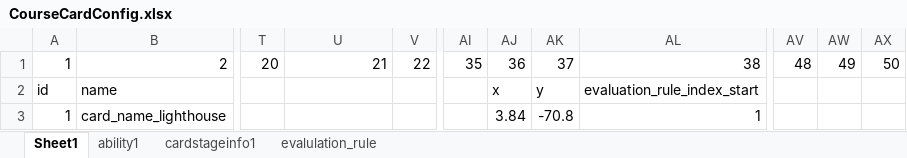
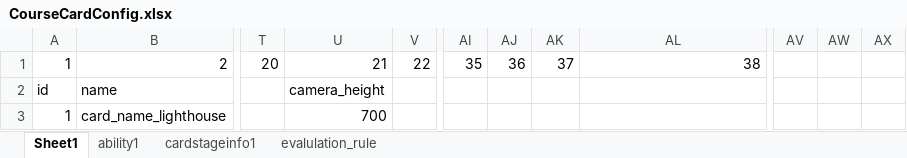
Before and after one commit to IntelHeartPrime/Gamedev_Tools, an Excel workbook: CourseCardSystem/CourseCardConfig.xlsx, sheet Sheet1, drawn as a sheet; only a part is shown, gaps mark what is left out; values as stored, in another font and other column widths than the file's, no borders; the diff names each change by its address in the sheet, - before the commit and + after, or states it on an @@ line.

```diff
--- a/CourseCardSystem/CourseCardConfig.xlsx (sheet Sheet1)
+++ b/CourseCardSystem/CourseCardConfig.xlsx (sheet Sheet1)
-AV1: 48
+AV1: (empty)
-AW1: 49
+AW1: (empty)
-AX1: 50
+AX1: (empty)
-U2: (empty)
+U2: camera_height
-AJ2: x
+AJ2: (empty)
-AK2: y
+AK2: (empty)
-AL2: evaluation_rule_index_start
+AL2: (empty)
-U3: (empty)
+U3: 700
-AJ3: 3.84
+AJ3: (empty)
-AK3: -70.8
+AK3: (empty)
-AL3: 1
+AL3: (empty)
```
Also changed, not shown: CourseCardSystem/CourseCardsSystem.xlsx, 3 other files.
